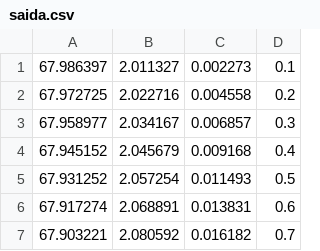
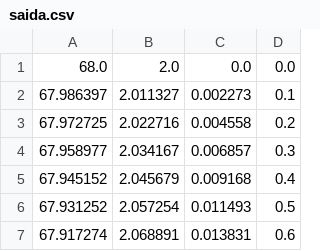
Before and after one commit to gildo-cordeiro/PROJETO-ITP, a CSV file: saida.csv, drawn as a sheet; only a part is shown; the shorter side is filled out with more unchanged rows.

```diff
--- a/saida.csv
+++ b/saida.csv
@@ -1 +1,2 @@
+68.0,2.0,0.0,0.0
 67.986397,2.011327,0.002273,0.1
```
Also changed, not shown: 3 other files.
